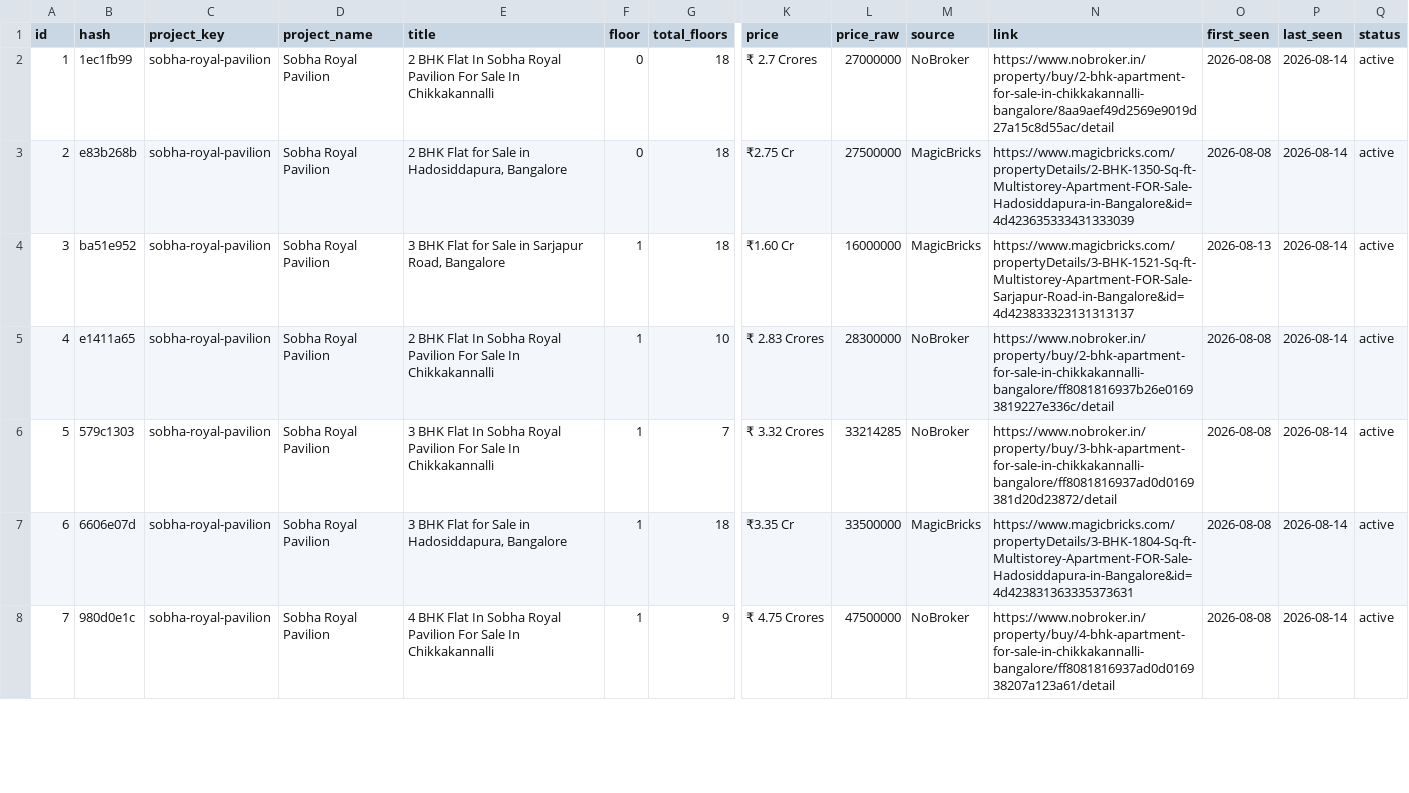
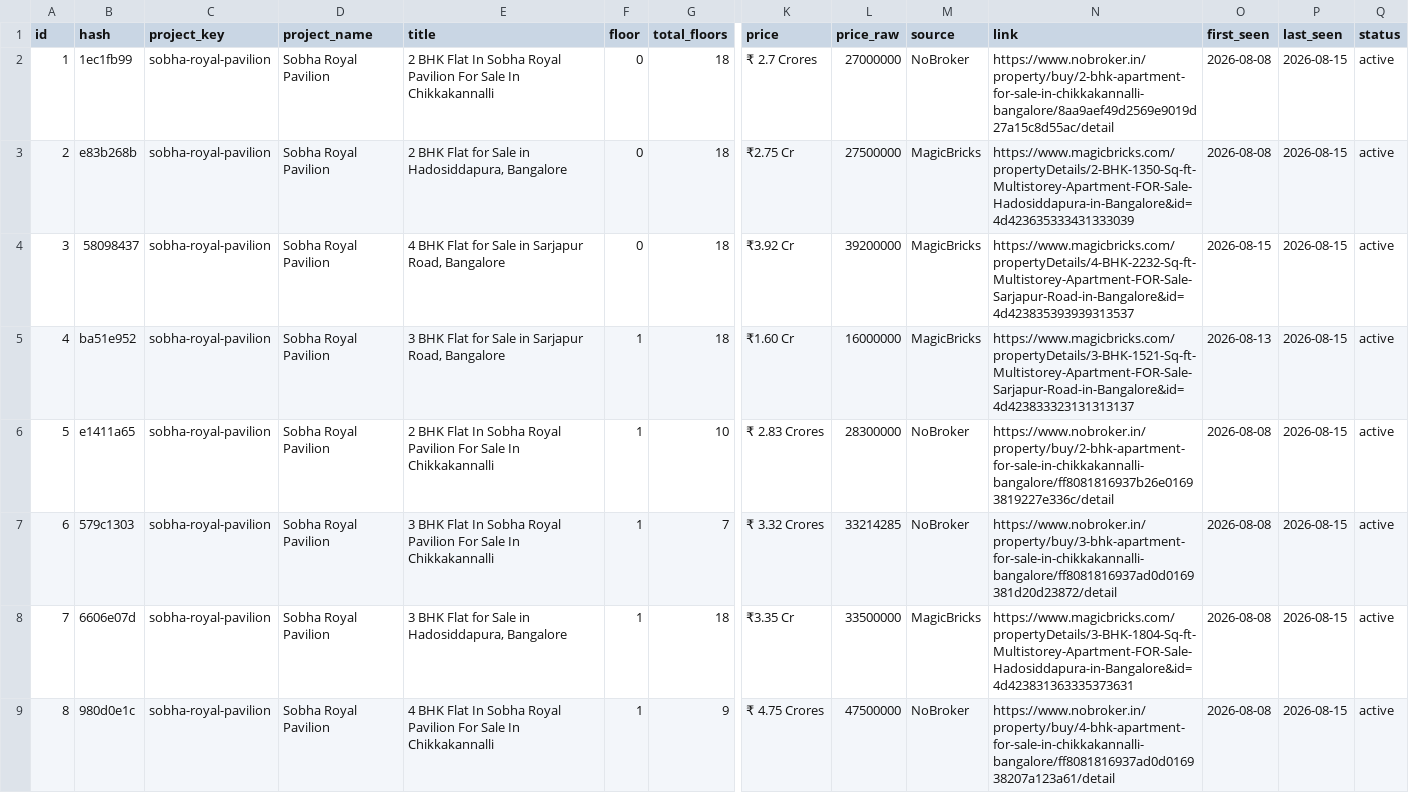
Before and after one commit to indianquant/sobha-neopolis-tracker, a CSV file: data/sobha_royal_pavilion_listings.csv, drawn as a sheet; only a part is shown, gaps mark what is left out; addresses are those after the commit; rows hold the shown columns only; the diff covers the shown part only; the diff names each change by its address in the sheet, - before the commit and + after, or states it on an @@ line.

```diff
--- a/data/sobha_royal_pavilion_listings.csv
+++ b/data/sobha_royal_pavilion_listings.csv
-P2:P3 (last_seen): 2026-08-14
+P2:P3 (last_seen): 2026-08-15
+row 4: 3 | 58098437 | sobha-royal-pavilion | Sobha Royal Pavilion | 4 BHK Flat for Sale in Sarjapur Road, Bangalore | 0 | 18 | ₹3.92 Cr | 39200000 | MagicBricks | https://www.magicbricks.com/propertyDetails/4-BHK-2232-Sq-ft-Multistorey-Apartment-FOR-Sale-Sarjapur-Road-in-Bangalore&id=4d423835393939313537 | 2026-08-15 | 2026-08-15 | active
@@ column A (id) renumbered from row 5 down @@
-P5:P9 (last_seen): 2026-08-14
+P5:P9 (last_seen): 2026-08-15
```
Also changed, not shown: 1 added row, 3 removed rows and 19 edited cells elsewhere in this file, data/sobha_neopolis_listings.csv, data/sobha_sentosa_listings.csv, 13 other files.
